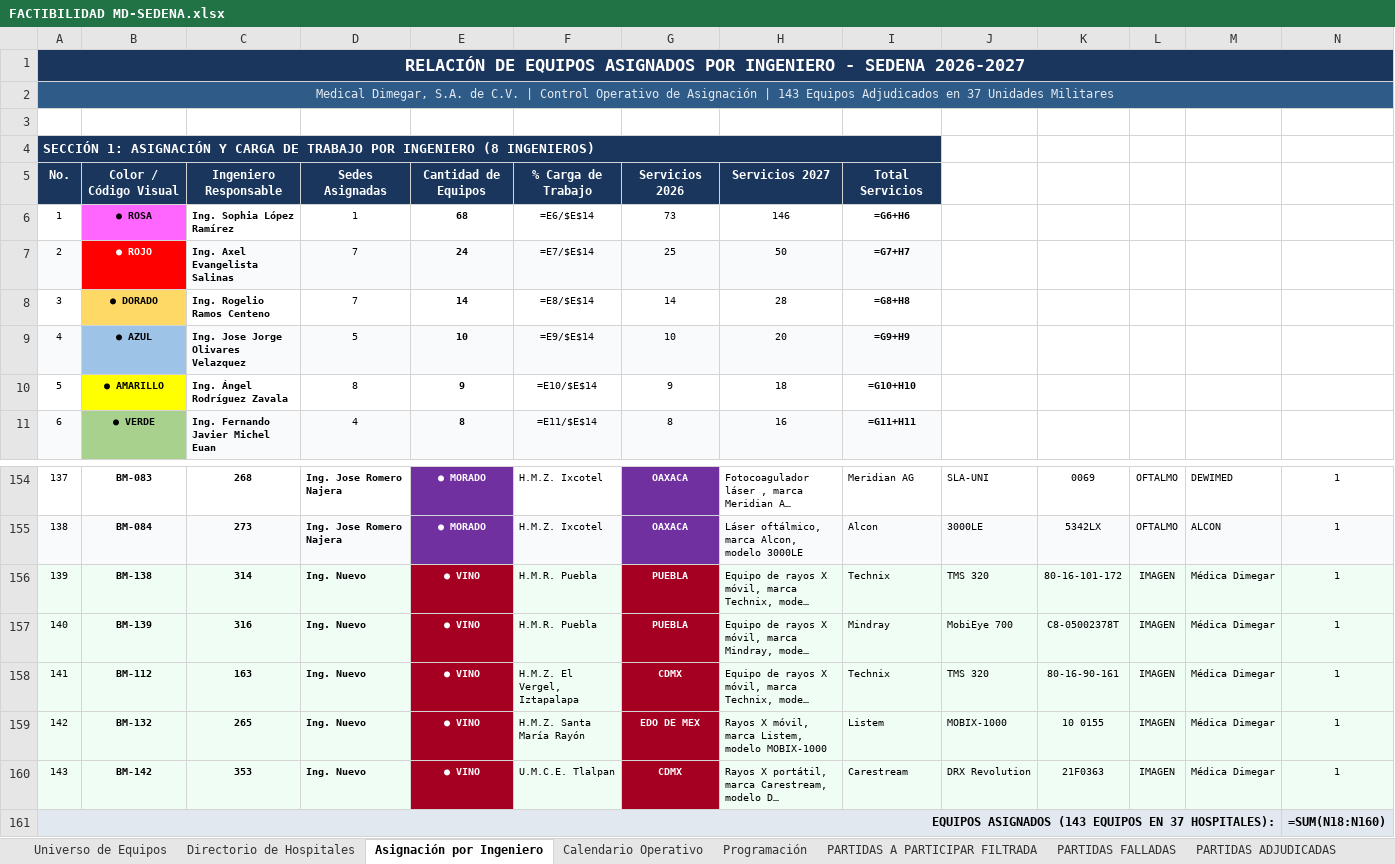
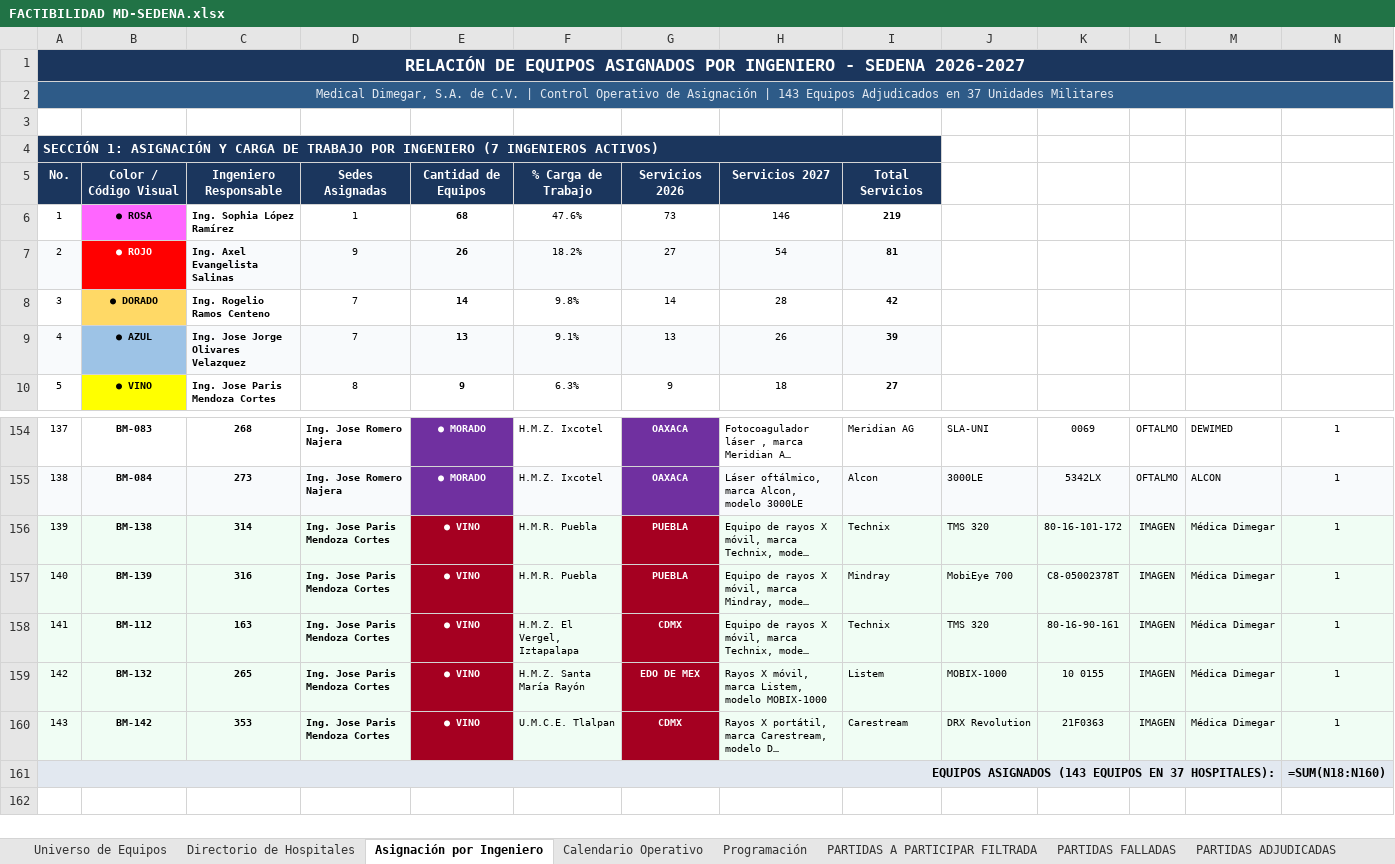
Before and after one commit to sophilopzz/proyectoSedena, an Excel workbook: FACTIBILIDAD MD-SEDENA.xlsx, sheet Asignación por Ingeniero, drawn as a sheet; only a part is shown, gaps mark what is left out; long unchanged cells end in …; values as stored, in another font and other column widths than the file's, no borders; formulas without a stored value are shown as written; removed rows and columns are numbered as before the commit, all else as after; rows hold the shown columns only; the diff covers the shown part only; the diff names each change by its address in the sheet, - before the commit and + after, or states it on an @@ line.

Commit message:
Reestructura operativa: 100% Imagen en Semanas 1-2 (13-23 Oct), baja de Angel y redistribucion a Jose Paris, Jose Romero y Jose Jorge

```diff
--- a/FACTIBILIDAD MD-SEDENA.xlsx (sheet Asignación por Ingeniero)
+++ b/FACTIBILIDAD MD-SEDENA.xlsx (sheet Asignación por Ingeniero)
-A4: …POR INGENIERO (8 INGENIEROS)
+A4: …POR INGENIERO (7 INGENIEROS ACTIVOS)
-F6: =E6/$E$14
+F6: 47.6%
-I6: =G6+H6
+I6: 219
-D7: 7
+D7: 9
-E7: 24
+E7: 26
-F7: =E7/$E$14
+F7: 18.2%
-G7: 25
+G7: 27
-H7: 50
+H7: 54
-I7: =G7+H7
+I7: 81
-F8: =E8/$E$14
+F8: 9.8%
-I8: =G8+H8
+I8: 42
-D9: 5
+D9: 7
-E9: 10
+E9: 13
-F9: =E9/$E$14
+F9: 9.1%
-G9: 10
+G9: 13
-H9: 20
+H9: 26
-I9: =G9+H9
+I9: 39
-B10: ● AMARILLO
+B10: ● VINO
-C10: Ing. Ángel Rodríguez Zavala
+C10: Ing. Jose Paris Mendoza Cortes
-F10: =E10/$E$14
+F10: 6.3%
-I10: =G10+H10
+I10: 27
-row 11: 6 | ● VERDE | Ing. Fernando Javier Michel Euan | 4 | 8 | =E11/$E$14 | 8 | 16 | =G11+H11
-D156:D160: Ing. Nuevo
+D156:D160: Ing. Jose Paris Mendoza Cortes
```
Also changed, not shown: 2 added rows, 1 removed row, 31 edited cells and cell formats elsewhere in this sheet, sheet Calendario Operativo, sheet Programación, 1 other file.
